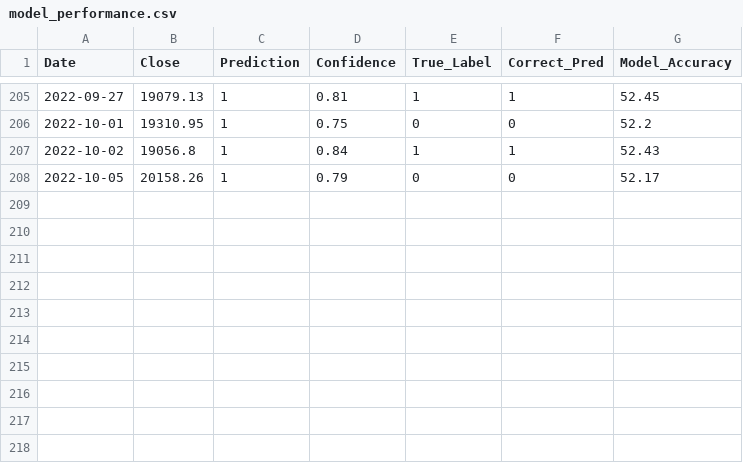
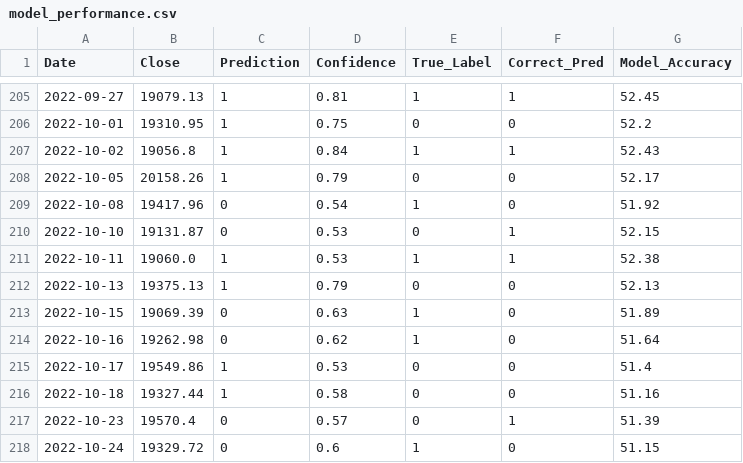
Before and after one commit to shmaze/LHL-Final-Project, a CSV file: CSVs/model_performance.csv, drawn as a sheet; only a part is shown, gaps mark what is left out; the diff names each change by its address in the sheet, - before the commit and + after, or states it on an @@ line.

```diff
--- a/CSVs/model_performance.csv
+++ b/CSVs/model_performance.csv
+row 209: 2022-10-08 | 19417.96 | 0 | 0.54 | 1 | 0 | 51.92
+row 210: 2022-10-10 | 19131.87 | 0 | 0.53 | 0 | 1 | 52.15
+row 211: 2022-10-11 | 19060.0 | 1 | 0.53 | 1 | 1 | 52.38
+row 212: 2022-10-13 | 19375.13 | 1 | 0.79 | 0 | 0 | 52.13
+row 213: 2022-10-15 | 19069.39 | 0 | 0.63 | 1 | 0 | 51.89
+row 214: 2022-10-16 | 19262.98 | 0 | 0.62 | 1 | 0 | 51.64
+row 215: 2022-10-17 | 19549.86 | 1 | 0.53 | 0 | 0 | 51.4
+row 216: 2022-10-18 | 19327.44 | 1 | 0.58 | 0 | 0 | 51.16
+row 217: 2022-10-23 | 19570.4 | 0 | 0.57 | 0 | 1 | 51.39
+row 218: 2022-10-24 | 19329.72 | 0 | 0.6 | 1 | 0 | 51.15
```
Also changed, not shown: CSVs/model_predictions.csv, CSVs/model_quantitative_stats.csv.
